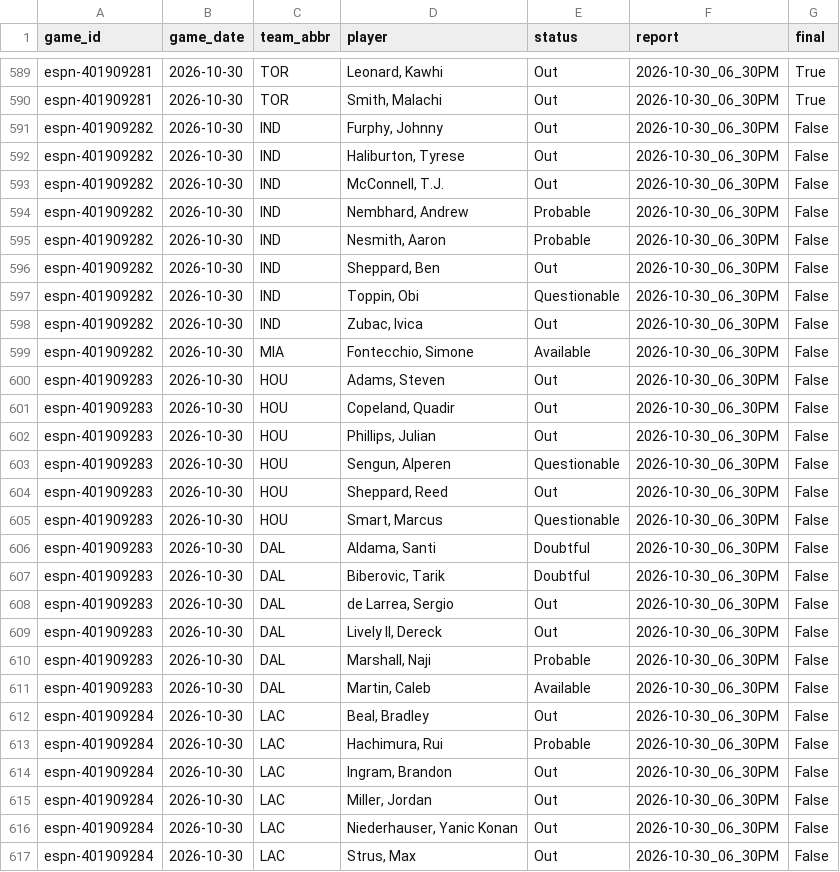
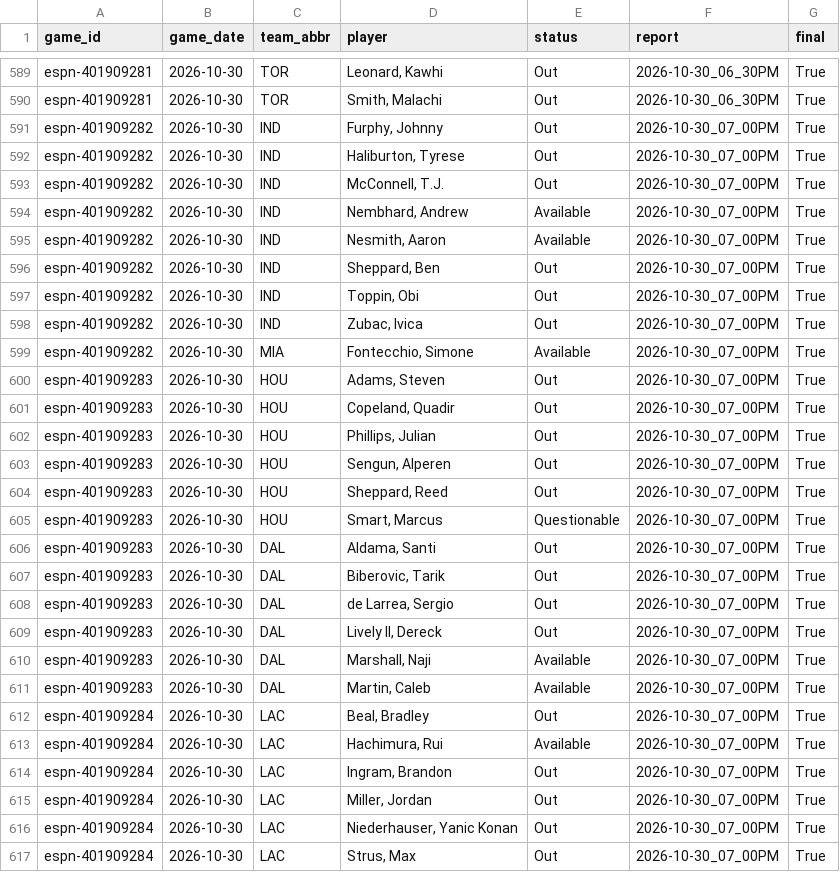
Before and after one commit to z3nsz/nba-prediction, a CSV file: live_state/listings_2026-27.csv, drawn as a sheet; only a part is shown, gaps mark what is left out; the diff covers the shown part only.

```diff
--- a/live_state/listings_2026-27.csv
+++ b/live_state/listings_2026-27.csv
@@ -590,28 +590,28 @@ espn-401909281,2026-10-30,TOR,"Leonard, Kawhi",Out,2026-10-30_06_30PM,True
 espn-401909281,2026-10-30,TOR,"Smith, Malachi",Out,2026-10-30_06_30PM,True
-espn-401909282,2026-10-30,IND,"Furphy, Johnny",Out,2026-10-30_06_30PM,False
-espn-401909282,2026-10-30,IND,"Haliburton, Tyrese",Out,2026-10-30_06_30PM,False
-espn-401909282,2026-10-30,IND,"McConnell, T.J.",Out,2026-10-30_06_30PM,False
-espn-401909282,2026-10-30,IND,"Nembhard, Andrew",Probable,2026-10-30_06_30PM,False
-espn-401909282,2026-10-30,IND,"Nesmith, Aaron",Probable,2026-10-30_06_30PM,False
-espn-401909282,2026-10-30,IND,"Sheppard, Ben",Out,2026-10-30_06_30PM,False
-espn-401909282,2026-10-30,IND,"Toppin, Obi",Questionable,2026-10-30_06_30PM,False
-espn-401909282,2026-10-30,IND,"Zubac, Ivica",Out,2026-10-30_06_30PM,False
-espn-401909282,2026-10-30,MIA,"Fontecchio, Simone",Available,2026-10-30_06_30PM,False
-espn-401909283,2026-10-30,HOU,"Adams, Steven",Out,2026-10-30_06_30PM,False
-espn-401909283,2026-10-30,HOU,"Copeland, Quadir",Out,2026-10-30_06_30PM,False
-espn-401909283,2026-10-30,HOU,"Phillips, Julian",Out,2026-10-30_06_30PM,False
-espn-401909283,2026-10-30,HOU,"Sengun, Alperen",Questionable,2026-10-30_06_30PM,False
-espn-401909283,2026-10-30,HOU,"Sheppard, Reed",Out,2026-10-30_06_30PM,False
-espn-401909283,2026-10-30,HOU,"Smart, Marcus",Questionable,2026-10-30_06_30PM,False
-espn-401909283,2026-10-30,DAL,"Aldama, Santi",Doubtful,2026-10-30_06_30PM,False
-espn-401909283,2026-10-30,DAL,"Biberovic, Tarik",Doubtful,2026-10-30_06_30PM,False
-espn-401909283,2026-10-30,DAL,"de Larrea, Sergio",Out,2026-10-30_06_30PM,False
-espn-401909283,2026-10-30,DAL,"Lively II, Dereck",Out,2026-10-30_06_30PM,False
-espn-401909283,2026-10-30,DAL,"Marshall, Naji",Probable,2026-10-30_06_30PM,False
-espn-401909283,2026-10-30,DAL,"Martin, Caleb",Available,2026-10-30_06_30PM,False
-espn-401909284,2026-10-30,LAC,"Beal, Bradley",Out,2026-10-30_06_30PM,False
-espn-401909284,2026-10-30,LAC,"Hachimura, Rui",Probable,2026-10-30_06_30PM,False
-espn-401909284,2026-10-30,LAC,"Ingram, Brandon",Out,2026-10-30_06_30PM,False
-espn-401909284,2026-10-30,LAC,"Miller, Jordan",Out,2026-10-30_06_30PM,False
-espn-401909284,2026-10-30,LAC,"Niederhauser, Yanic Konan",Out,2026-10-30_06_30PM,False
-espn-401909284,2026-10-30,LAC,"Strus, Max",Out,2026-10-30_06_30PM,False
+espn-401909282,2026-10-30,IND,"Furphy, Johnny",Out,2026-10-30_07_00PM,True
+espn-401909282,2026-10-30,IND,"Haliburton, Tyrese",Out,2026-10-30_07_00PM,True
+espn-401909282,2026-10-30,IND,"McConnell, T.J.",Out,2026-10-30_07_00PM,True
+espn-401909282,2026-10-30,IND,"Nembhard, Andrew",Available,2026-10-30_07_00PM,True
+espn-401909282,2026-10-30,IND,"Nesmith, Aaron",Available,2026-10-30_07_00PM,True
+espn-401909282,2026-10-30,IND,"Sheppard, Ben",Out,2026-10-30_07_00PM,True
+espn-401909282,2026-10-30,IND,"Toppin, Obi",Out,2026-10-30_07_00PM,True
+espn-401909282,2026-10-30,IND,"Zubac, Ivica",Out,2026-10-30_07_00PM,True
+espn-401909282,2026-10-30,MIA,"Fontecchio, Simone",Available,2026-10-30_07_00PM,True
+espn-401909283,2026-10-30,HOU,"Adams, Steven",Out,2026-10-30_07_00PM,True
+espn-401909283,2026-10-30,HOU,"Copeland, Quadir",Out,2026-10-30_07_00PM,True
+espn-401909283,2026-10-30,HOU,"Phillips, Julian",Out,2026-10-30_07_00PM,True
+espn-401909283,2026-10-30,HOU,"Sengun, Alperen",Out,2026-10-30_07_00PM,True
+espn-401909283,2026-10-30,HOU,"Sheppard, Reed",Out,2026-10-30_07_00PM,True
+espn-401909283,2026-10-30,HOU,"Smart, Marcus",Questionable,2026-10-30_07_00PM,True
+espn-401909283,2026-10-30,DAL,"Aldama, Santi",Out,2026-10-30_07_00PM,True
+espn-401909283,2026-10-30,DAL,"Biberovic, Tarik",Out,2026-10-30_07_00PM,True
+espn-401909283,2026-10-30,DAL,"de Larrea, Sergio",Out,2026-10-30_07_00PM,True
+espn-401909283,2026-10-30,DAL,"Lively II, Dereck",Out,2026-10-30_07_00PM,True
+espn-401909283,2026-10-30,DAL,"Marshall, Naji",Available,2026-10-30_07_00PM,True
+espn-401909283,2026-10-30,DAL,"Martin, Caleb",Available,2026-10-30_07_00PM,True
+espn-401909284,2026-10-30,LAC,"Beal, Bradley",Out,2026-10-30_07_00PM,True
+espn-401909284,2026-10-30,LAC,"Hachimura, Rui",Available,2026-10-30_07_00PM,True
+espn-401909284,2026-10-30,LAC,"Ingram, Brandon",Out,2026-10-30_07_00PM,True
+espn-401909284,2026-10-30,LAC,"Miller, Jordan",Out,2026-10-30_07_00PM,True
+espn-401909284,2026-10-30,LAC,"Niederhauser, Yanic Konan",Out,2026-10-30_07_00PM,True
+espn-401909284,2026-10-30,LAC,"Strus, Max",Out,2026-10-30_07_00PM,True
```
Also changed, not shown: 19 edited cells elsewhere in this file, live_state/predictions_2026-27.csv, 6 other files.
